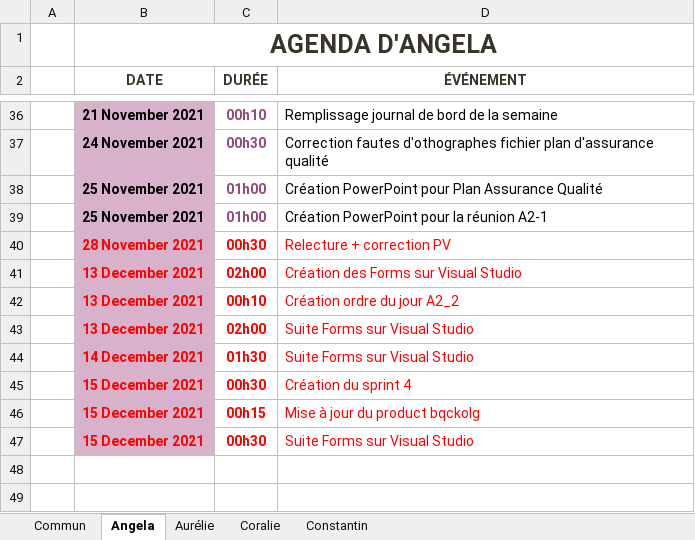
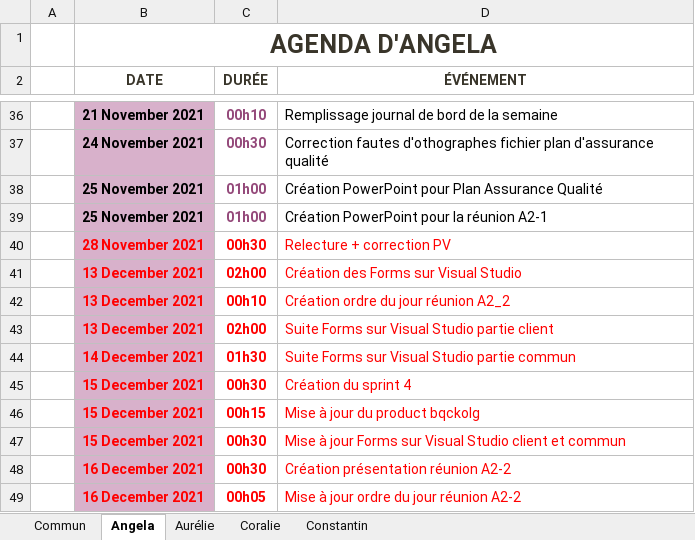
Before and after one commit to ConstantinHrrmn/WavContact, an Excel workbook: Documents/0_Journal_de_bord.xlsx, sheet Angela, drawn as a sheet; only a part is shown, gaps mark what is left out; values as stored, in another font and other column widths than the file's, no borders; table styles not drawn; the diff names each change by its address in the sheet, - before the commit and + after, or states it on an @@ line.

Commit message:
Mise à jour journal de bord

```diff
--- a/Documents/0_Journal_de_bord.xlsx (sheet Angela)
+++ b/Documents/0_Journal_de_bord.xlsx (sheet Angela)
-D42 (ÉVÉNEMENT): Création ordre du jour A2_2
+D42 (ÉVÉNEMENT): Création ordre du jour réunion A2_2
-D43 (ÉVÉNEMENT): Suite Forms sur Visual Studio
+D43 (ÉVÉNEMENT): Suite Forms sur Visual Studio partie client
-D44 (ÉVÉNEMENT): Suite Forms sur Visual Studio
+D44 (ÉVÉNEMENT): Suite Forms sur Visual Studio partie commun
-D47 (ÉVÉNEMENT): Suite Forms sur Visual Studio
+D47 (ÉVÉNEMENT): Mise à jour Forms sur Visual Studio client et commun
+row 48:  | 16 December 2021 | 00h30 | Création présentation réunion A2-2
+row 49:  | 16 December 2021 | 00h05 | Mise à jour ordre du jour réunion A2-2
```
Also changed, not shown: sheet Coralie, sheet Aurélie.
